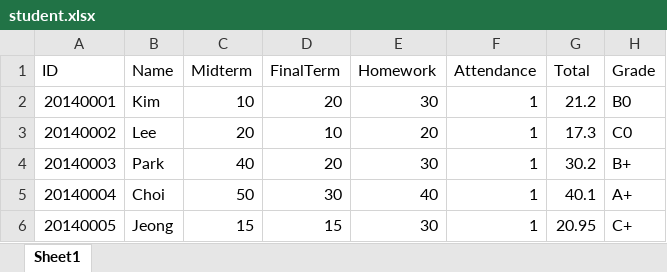
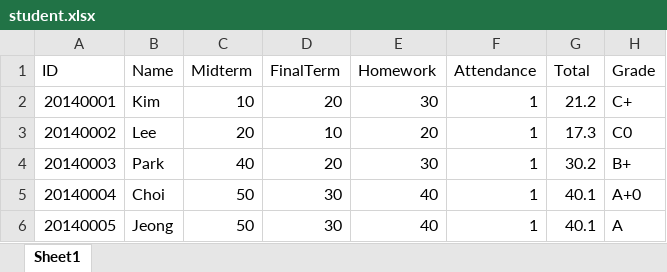
Before and after one commit to spacewalk00/BigDataProcess, an Excel workbook: HW2/student.xlsx, sheet Sheet1, drawn as a sheet; values as stored, in another font and other column widths than the file's, no borders; the diff names each change by its address in the sheet, - before the commit and + after, or states it on an @@ line.

```diff
--- a/HW2/student.xlsx (sheet Sheet1)
+++ b/HW2/student.xlsx (sheet Sheet1)
-H2 (Grade): B0
+H2 (Grade): C+
-H5 (Grade): A+
+H5 (Grade): A+0
-C6 (Midterm): 15
+C6 (Midterm): 50
-D6 (FinalTerm): 15
+D6 (FinalTerm): 30
-E6 (Homework): 30
+E6 (Homework): 40
-G6 (Total): 20.95
+G6 (Total): 40.1
-H6 (Grade): C+
+H6 (Grade): A
```
Also changed, not shown: 1 other file.
